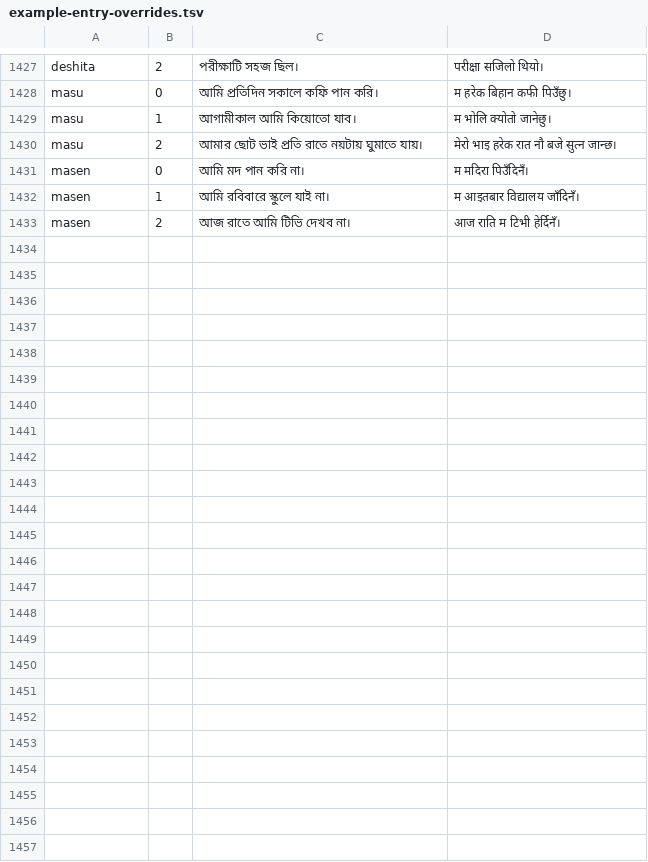
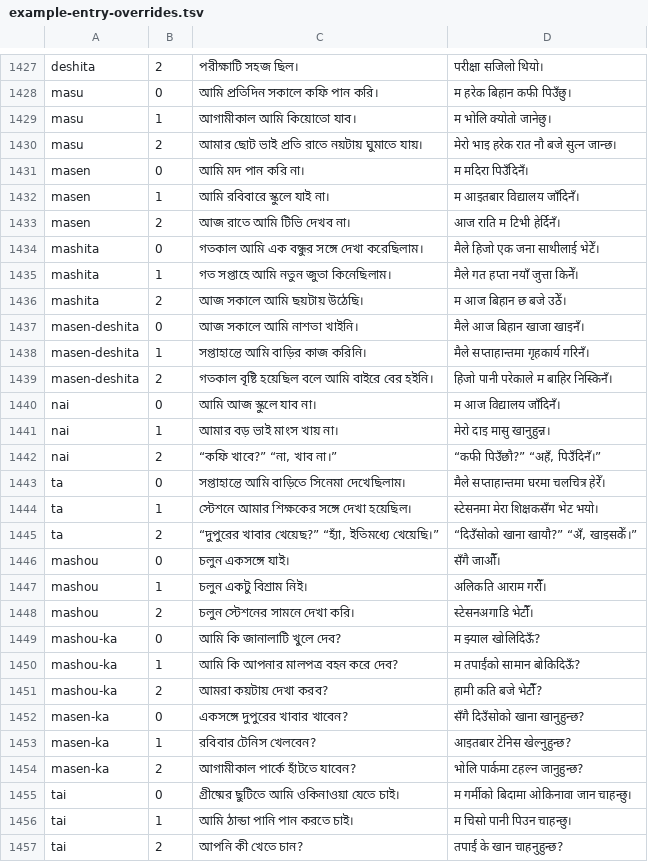
Before and after one commit to Mr04Nazmul/nihongo-path, a TSV file: translations/example-entry-overrides.tsv, drawn as a sheet; only a part is shown, gaps mark what is left out.

```diff
--- a/translations/example-entry-overrides.tsv
+++ b/translations/example-entry-overrides.tsv
@@ -1433 +1433,25 @@ masen	1	আমি রবিবারে স্কুলে যাই না।
 masen	2	আজ রাতে আমি টিভি দেখব না।	आज राति म टिभी हेर्दिनँ।
+mashita	0	গতকাল আমি এক বন্ধুর সঙ্গে দেখা করেছিলাম।	मैले हिजो एक जना साथीलाई भेटेँ।
+mashita	1	গত সপ্তাহে আমি নতুন জুতা কিনেছিলাম।	मैले गत हप्ता नयाँ जुत्ता किनेँ।
+mashita	2	আজ সকালে আমি ছয়টায় উঠেছি।	म आज बिहान छ बजे उठेँ।
+masen-deshita	0	আজ সকালে আমি নাশতা খাইনি।	मैले आज बिहान खाजा खाइनँ।
+masen-deshita	1	সপ্তাহান্তে আমি বাড়ির কাজ করিনি।	मैले सप्ताहान्तमा गृहकार्य गरिनँ।
+masen-deshita	2	গতকাল বৃষ্টি হয়েছিল বলে আমি বাইরে বের হইনি।	हिजो पानी परेकाले म बाहिर निस्किनँ।
+nai	0	আমি আজ স্কুলে যাব না।	म आज विद्यालय जाँदिनँ।
+nai	1	আমার বড় ভাই মাংস খায় না।	मेरो दाइ मासु खानुहुन्न।
+nai	2	“কফি খাবে?” “না, খাব না।”	“कफी पिउँछौ?” “अहँ, पिउँदिनँ।”
+ta	0	সপ্তাহান্তে আমি বাড়িতে সিনেমা দেখেছিলাম।	मैले सप्ताहान्तमा घरमा चलचित्र हेरेँ।
+ta	1	স্টেশনে আমার শিক্ষকের সঙ্গে দেখা হয়েছিল।	स्टेसनमा मेरा शिक्षकसँग भेट भयो।
+ta	2	“দুপুরের খাবার খেয়েছ?” “হ্যাঁ, ইতিমধ্যে খেয়েছি।”	“दिउँसोको खाना खायौ?” “अँ, खाइसकेँ।”
+mashou	0	চলুন একসঙ্গে যাই।	सँगै जाऔँ।
+mashou	1	চলুন একটু বিশ্রাম নিই।	अलिकति आराम गरौँ।
+mashou	2	চলুন স্টেশনের সামনে দেখা করি।	स्टेसनअगाडि भेटौँ।
+mashou-ka	0	আমি কি জানালাটি খুলে দেব?	म झ्याल खोलिदिऊँ?
+mashou-ka	1	আমি কি আপনার মালপত্র বহন করে দেব?	म तपाईंको सामान बोकिदिऊँ?
+mashou-ka	2	আমরা কয়টায় দেখা করব?	हामी कति बजे भेटौँ?
+masen-ka	0	একসঙ্গে দুপুরের খাবার খাবেন?	सँगै दिउँसोको खाना खानुहुन्छ?
+masen-ka	1	রবিবার টেনিস খেলবেন?	आइतबार टेनिस खेल्नुहुन्छ?
+masen-ka	2	আগামীকাল পার্কে হাঁটতে যাবেন?	भोलि पार्कमा टहल्न जानुहुन्छ?
+tai	0	গ্রীষ্মের ছুটিতে আমি ওকিনাওয়া যেতে চাই।	म गर्मीको बिदामा ओकिनावा जान चाहन्छु।
+tai	1	আমি ঠান্ডা পানি পান করতে চাই।	म चिसो पानी पिउन चाहन्छु।
+tai	2	আপনি কী খেতে চান?	तपाईं के खान चाहनुहुन्छ?
```
Also changed, not shown: translations/grammar-n5.tsv, 4 other files.
